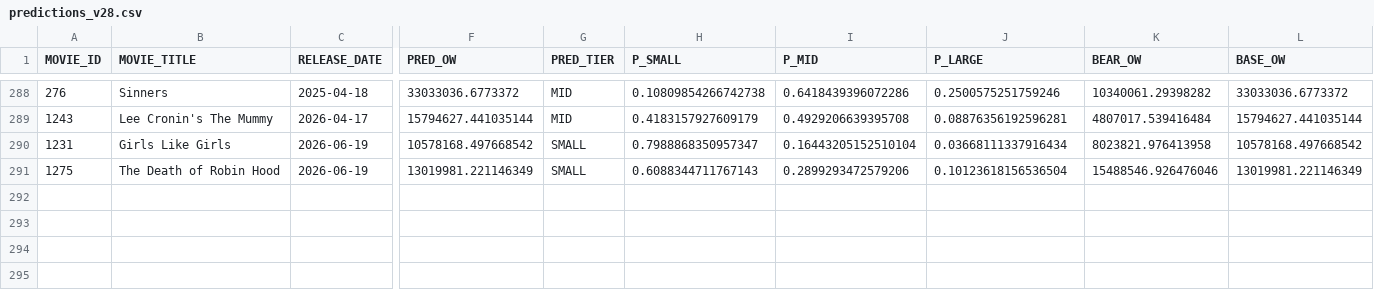
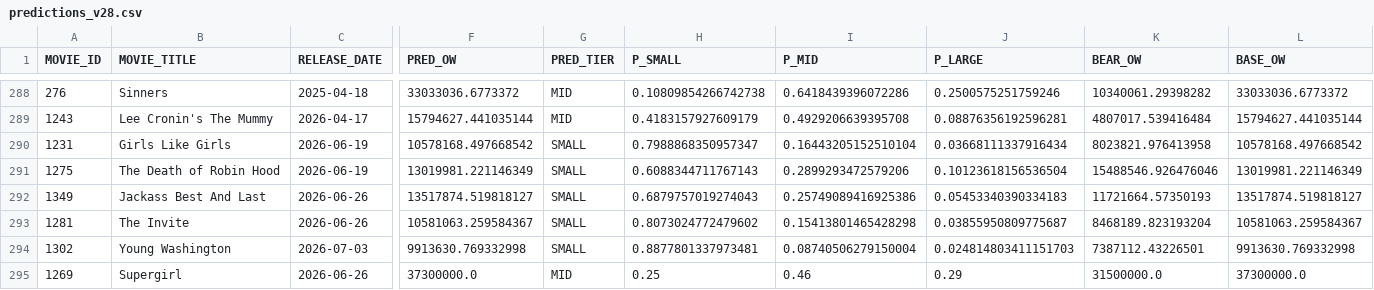
Before and after one commit to snowflake-mike-MKTG-IND/box-office-journey, a CSV file: data/predictions_v28.csv, drawn as a sheet; only a part is shown, gaps mark what is left out; rows hold the shown columns only; the diff names each change by its address in the sheet, - before the commit and + after, or states it on an @@ line.

Commit message:
V28-A predictions Jun 24: Supergirl $37.3M MID, Jackass $13.5M, Invite $10.6M, Young Washington $9.9M

```diff
--- a/data/predictions_v28.csv
+++ b/data/predictions_v28.csv
+row 292: 1349 | Jackass Best And Last | 2026-06-26 | 13517874.519818127 | SMALL | 0.6879757019274043 | 0.25749089416925386 | 0.05453340390334183 | 11721664.57350193 | 13517874.519818127
+row 293: 1281 | The Invite | 2026-06-26 | 10581063.259584367 | SMALL | 0.8073024772479602 | 0.15413801465428298 | 0.03855950809775687 | 8468189.823193204 | 10581063.259584367
+row 294: 1302 | Young Washington | 2026-07-03 | 9913630.769332998 | SMALL | 0.8877801337973481 | 0.08740506279150004 | 0.024814803411151703 | 7387112.43226501 | 9913630.769332998
+row 295: 1269 | Supergirl | 2026-06-26 | 37300000.0 | MID | 0.25 | 0.46 | 0.29 | 31500000.0 | 37300000.0
```
Also changed, not shown: data/upcoming_features.csv, 1 other file.
